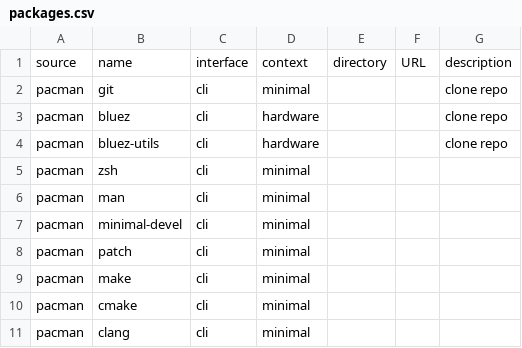
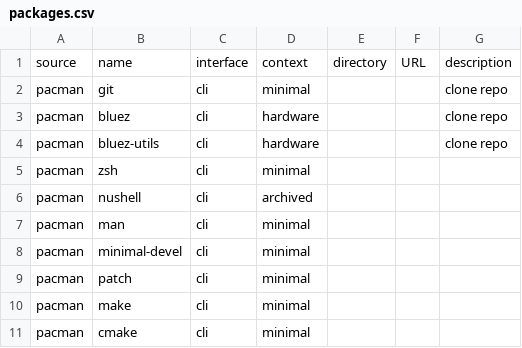
Before and after one commit to plagache/configuration-manager, a CSV file: data/packages.csv, drawn as a sheet; only a part is shown; the shorter side is filled out with more unchanged rows; the diff names each change by its address in the sheet, - before the commit and + after, or states it on an @@ line.

Commit message:
archived nushell;

```diff
--- a/data/packages.csv
+++ b/data/packages.csv
+row 6: pacman | nushell | cli | archived
```
